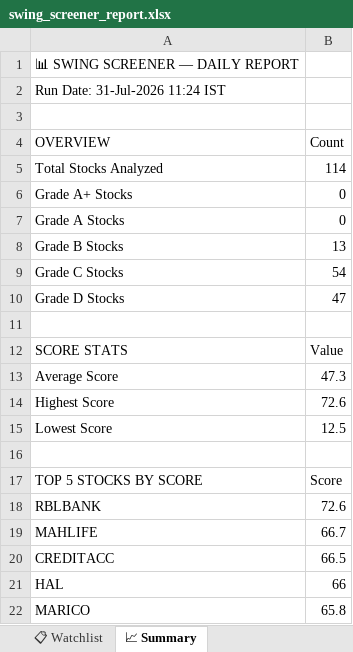
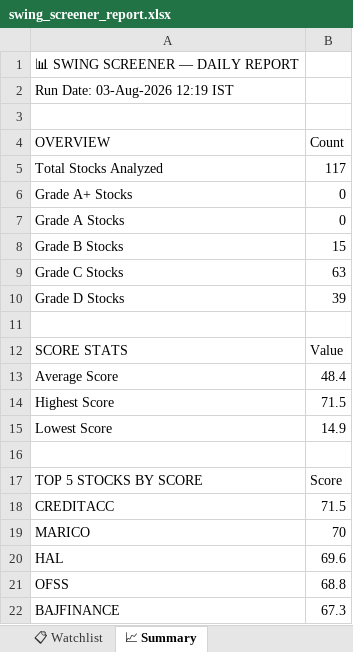
Before and after one commit to sashokkumars-sys/swing-screener, an Excel workbook: output/swing_screener_report.xlsx, sheet 📈 Summary, drawn as a sheet; values as stored, in another font and other column widths than the file's, no borders; removed rows and columns are numbered as before the commit, all else as after; the diff names each change by its address in the sheet, - before the commit and + after, or states it on an @@ line.

```diff
--- a/output/swing_screener_report.xlsx (sheet 📈 Summary)
+++ b/output/swing_screener_report.xlsx (sheet 📈 Summary)
-A2 (OVERVIEW): Run Date: 31-Jul-2026 11:24 IST
+A2 (OVERVIEW): Run Date: 03-Aug-2026 12:19 IST
-B5 (Count): 114
+B5 (Count): 117
-B8 (Count): 13
+B8 (Count): 15
-B9 (Count): 54
+B9 (Count): 63
-B10 (Count): 47
+B10 (Count): 39
-B13 (Count): 47.3
+B13 (Count): 48.4
-B14 (Count): 72.6
+B14 (Count): 71.5
-B15 (Count): 12.5
+B15 (Count): 14.9
-row 18: RBLBANK | 72.6
-row 19: MAHLIFE | 66.7
-B18 (Count): 66.5
+B18 (Count): 71.5
-row 21: HAL | 66
-B19 (Count): 65.8
+B19 (Count): 70
+row 20: HAL | 69.6
+row 21: OFSS | 68.8
+row 22: BAJFINANCE | 67.3
```
Also changed, not shown: sheet 📊 All Stocks, sheet 👀 Grade B Watch, sheet 📋 Watchlist, 2 other files.
